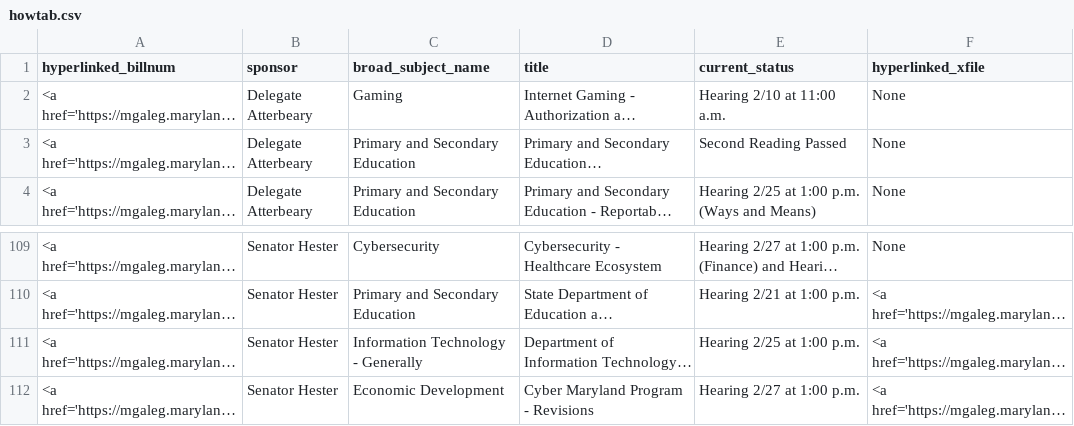
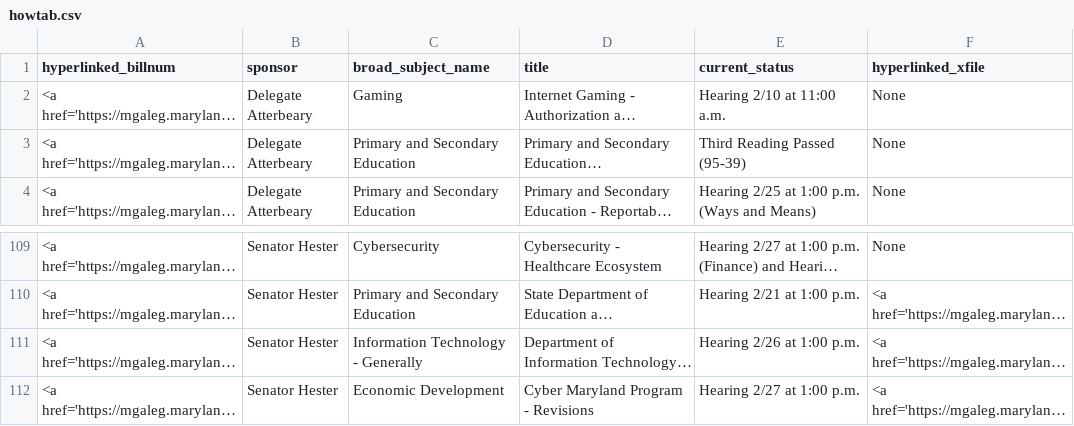
Before and after one commit to Baltimore-Sun/md-ga-bill-tracker, a CSV file: howtab.csv, drawn as a sheet; only a part is shown, gaps mark what is left out; long unchanged cells end in …; the diff names each change by its address in the sheet, - before the commit and + after, or states it on an @@ line.

```diff
--- a/howtab.csv
+++ b/howtab.csv
-E3 (current_status): Second Reading Passed
+E3 (current_status): Third Reading Passed (95-39)
-E111 (current_status): Hearing 2/25 at 1:00 p.m.
+E111 (current_status): Hearing 2/26 at 1:00 p.m.
```
Also changed, not shown: aatab.csv.
